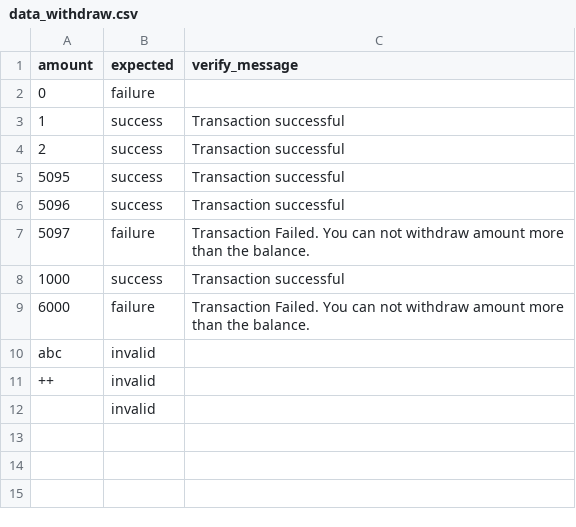
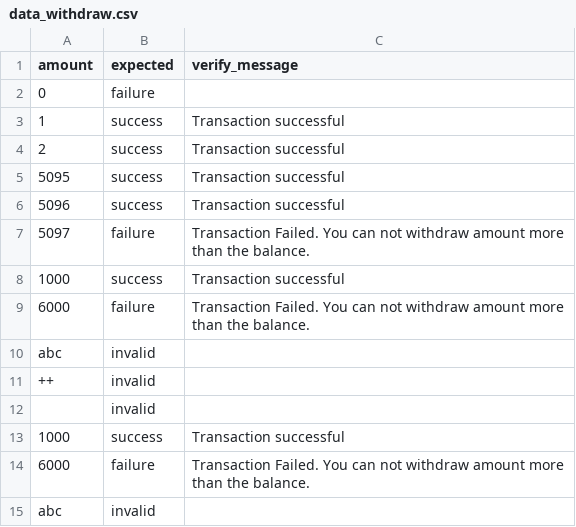
Before and after one commit to NguyenDangKhoaHCMUT/SW_TESTING, a CSV file: level1/withdraw/data_withdraw.csv, drawn as a sheet; the diff names each change by its address in the sheet, - before the commit and + after, or states it on an @@ line.

Commit message:
fix: Add testcase for withdrawl

```diff
--- a/level1/withdraw/data_withdraw.csv
+++ b/level1/withdraw/data_withdraw.csv
+row 13: 1000 | success | Transaction successful
+row 14: 6000 | failure | Transaction Failed. You can not withdraw amount more than the balance.
+row 15: abc | invalid
```
